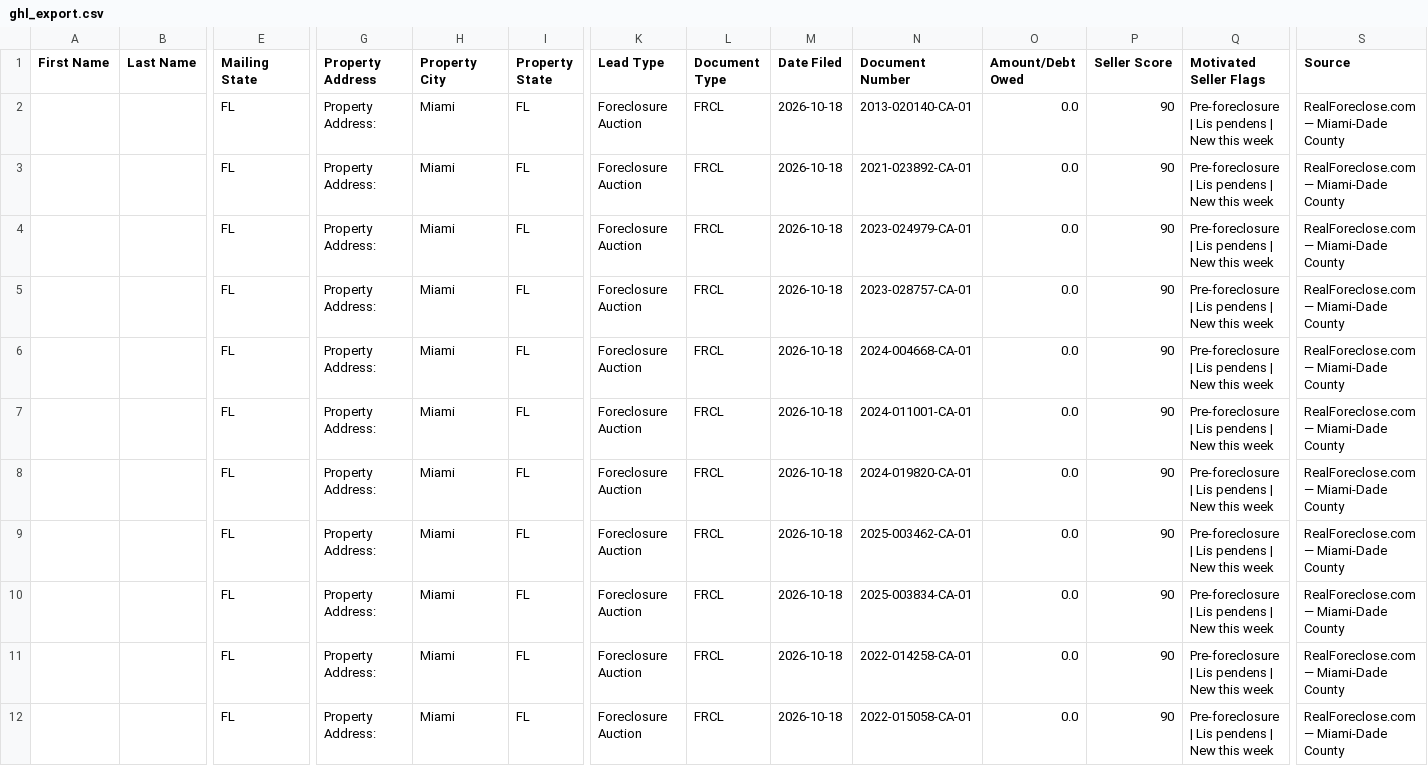
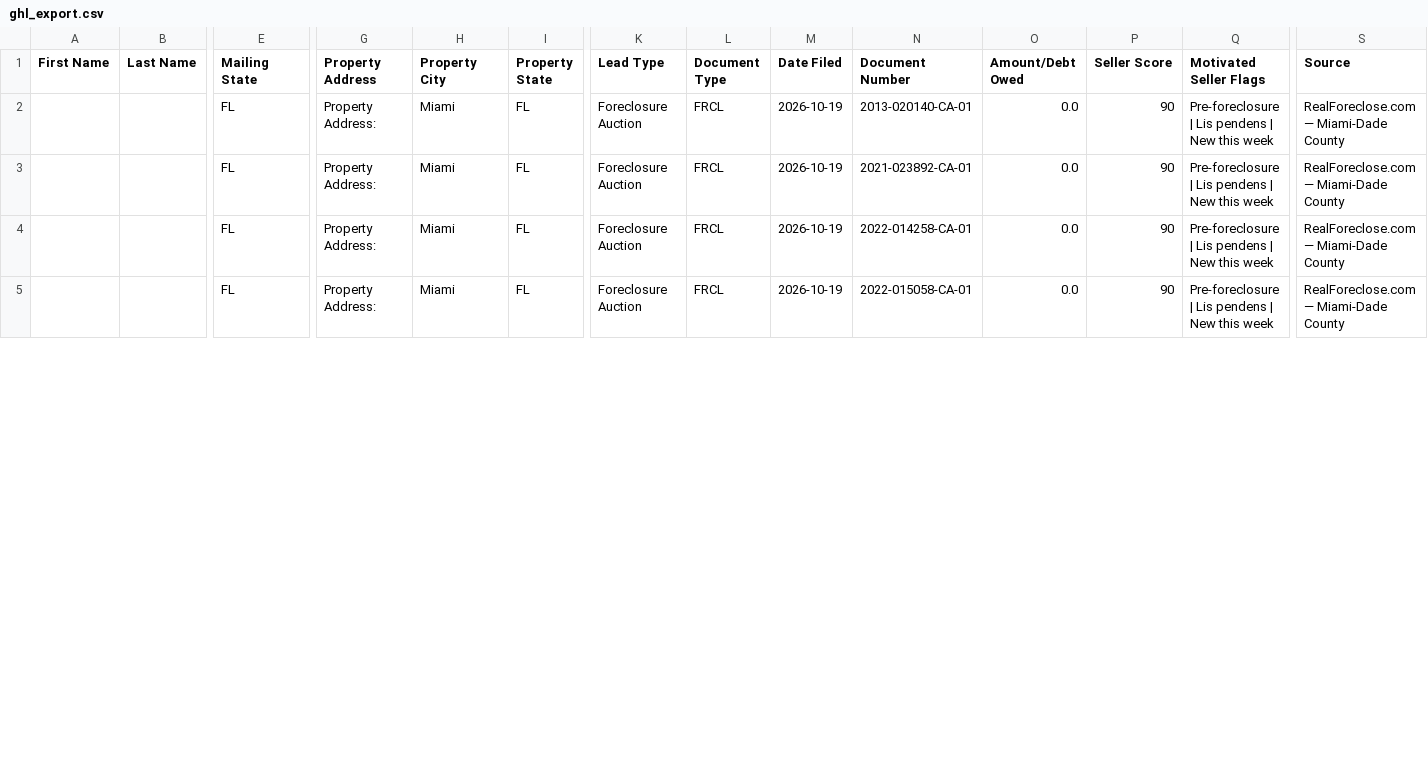
Before and after one commit to dwd1234-a11y/Miami-Dade---Intel, a CSV file: data/ghl_export.csv, drawn as a sheet; only a part is shown, gaps mark what is left out; removed rows and columns are numbered as before the commit, all else as after; rows hold the shown columns only; the diff covers the shown part only; the diff names each change by its address in the sheet, - before the commit and + after, or states it on an @@ line.

```diff
--- a/data/ghl_export.csv
+++ b/data/ghl_export.csv
-M2:M3 (Date Filed): 2026-10-18
+M2:M3 (Date Filed): 2026-10-19
-row 4:  |  | FL | Property Address: | Miami | FL | Foreclosure Auction | FRCL | 2026-10-18 | 2023-024979-CA-01 | 0.0 | 90 | Pre-foreclosure | Lis pendens | New this week | RealForeclose.com — Miami-Dade County
-row 5:  |  | FL | Property Address: | Miami | FL | Foreclosure Auction | FRCL | 2026-10-18 | 2023-028757-CA-01 | 0.0 | 90 | Pre-foreclosure | Lis pendens | New this week | RealForeclose.com — Miami-Dade County
-row 6:  |  | FL | Property Address: | Miami | FL | Foreclosure Auction | FRCL | 2026-10-18 | 2024-004668-CA-01 | 0.0 | 90 | Pre-foreclosure | Lis pendens | New this week | RealForeclose.com — Miami-Dade County
-row 7:  |  | FL | Property Address: | Miami | FL | Foreclosure Auction | FRCL | 2026-10-18 | 2024-011001-CA-01 | 0.0 | 90 | Pre-foreclosure | Lis pendens | New this week | RealForeclose.com — Miami-Dade County
-row 8:  |  | FL | Property Address: | Miami | FL | Foreclosure Auction | FRCL | 2026-10-18 | 2024-019820-CA-01 | 0.0 | 90 | Pre-foreclosure | Lis pendens | New this week | RealForeclose.com — Miami-Dade County
-row 9:  |  | FL | Property Address: | Miami | FL | Foreclosure Auction | FRCL | 2026-10-18 | 2025-003462-CA-01 | 0.0 | 90 | Pre-foreclosure | Lis pendens | New this week | RealForeclose.com — Miami-Dade County
-row 10:  |  | FL | Property Address: | Miami | FL | Foreclosure Auction | FRCL | 2026-10-18 | 2025-003834-CA-01 | 0.0 | 90 | Pre-foreclosure | Lis pendens | New this week | RealForeclose.com — Miami-Dade County
-M4:M5 (Date Filed): 2026-10-18
+M4:M5 (Date Filed): 2026-10-19
```
Also changed, not shown: 3 removed rows and 12 edited cells elsewhere in this file, 2 other files.
